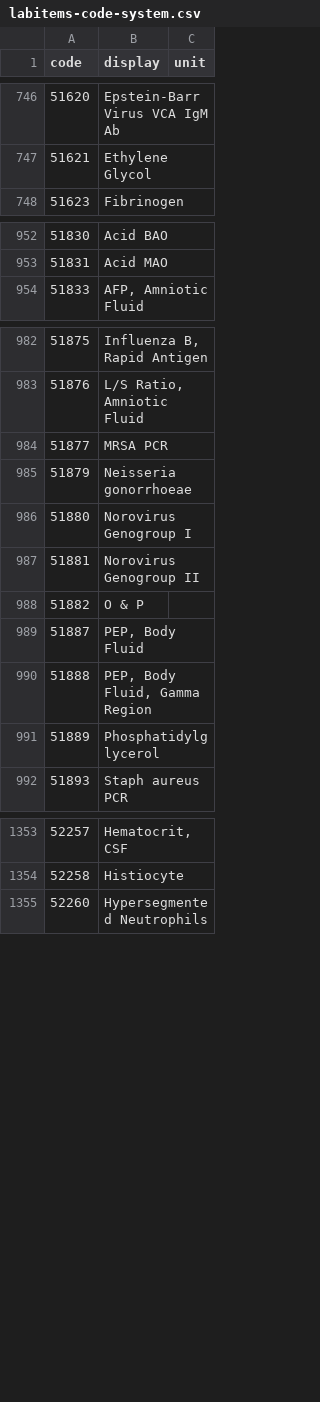
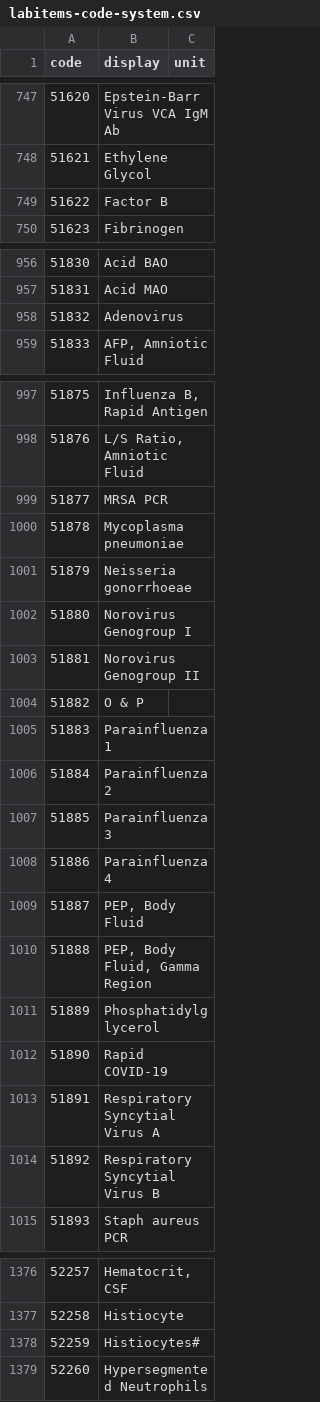
Before and after one commit to DataTools4Heart/data-ingestion-suite, a CSV file: terminology-systems/MIMICTerminologyService/labitems-code-system.csv, drawn as a sheet; only a part is shown, gaps mark what is left out; addresses are those after the commit; the diff covers the shown part only; the diff names each change by its address in the sheet, - before the commit and + after, or states it on an @@ line.

Commit message:
:bug: (MIMIC): add the 39 lab items missing from the labitems code system and make the display lookup optional
labitems-to-loinc.csv gained 39 item ids (51561-53189: respiratory viral panel, COVID-19, 531xx duplicates of
common tests) that labitems-code-system.csv did not carry, so trms:lookupDisplay returned empty for them and the
non-optional placeholder failed every labevents row with one of these items (mapping_error in the full run).
Add the rows (display from the concept map, unit from lab-unit-conversion.csv where known) and mark the display
optional so an unknown item can never drop a row again.

```diff
--- a/terminology-systems/MIMICTerminologyService/labitems-code-system.csv
+++ b/terminology-systems/MIMICTerminologyService/labitems-code-system.csv
+row 749: 51622 | Factor B
+row 958: 51832 | Adenovirus
@@ column A (code) renumbered between rows 971 and 1000 @@
-B1000 (display): Neisseria gonorrhoeae
+B1000 (display): Mycoplasma pneumoniae
+row 1001: 51879 | Neisseria gonorrhoeae
+row 1005: 51883 | Parainfluenza 1
+row 1006: 51884 | Parainfluenza 2
+row 1007: 51885 | Parainfluenza 3
+row 1008: 51886 | Parainfluenza 4
+row 1012: 51890 | Rapid COVID-19
+row 1013: 51891 | Respiratory Syncytial Virus A
+row 1014: 51892 | Respiratory Syncytial Virus B
+row 1378: 52259 | Histiocytes#
```
Also changed, not shown: 28 added rows, 1 moved row and 4 edited cells elsewhere in this file, 1 other file.
